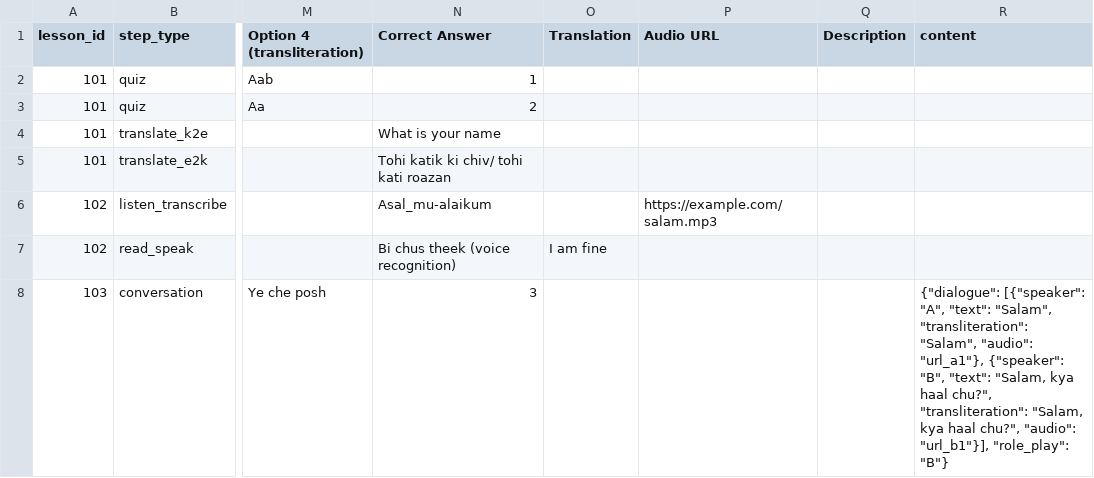
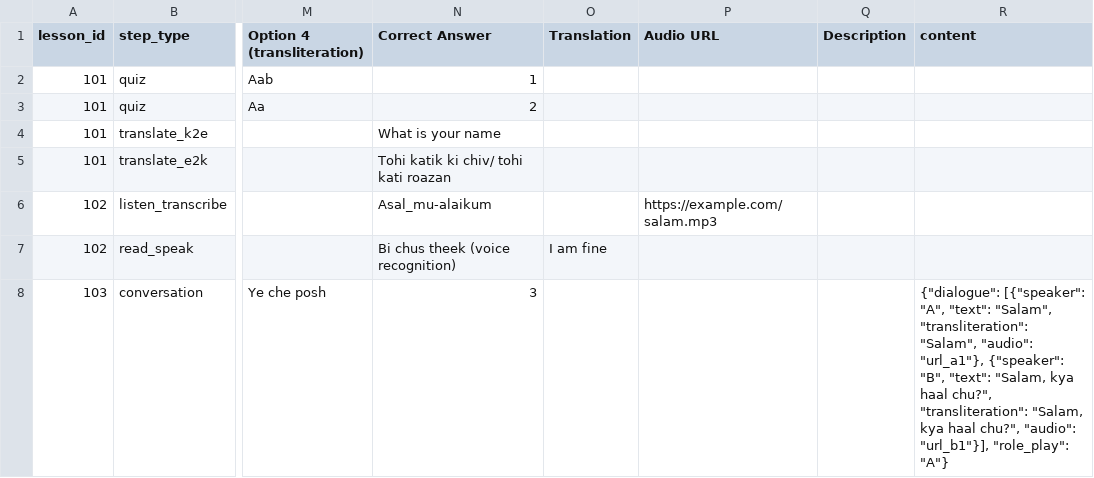
Before and after one commit to helpsulaiman/Hechun-2.0, a CSV file: content/quiz_template.csv, drawn as a sheet; only a part is shown, gaps mark what is left out; the diff names each change by its address in the sheet, - before the commit and + after, or states it on an @@ line.

```diff
--- a/content/quiz_template.csv
+++ b/content/quiz_template.csv
-R8 (content): …"url_b1"}], "role_play": "B"}
+R8 (content): …"url_b1"}], "role_play": "A"}
```
Also changed, not shown: 30 other files.
